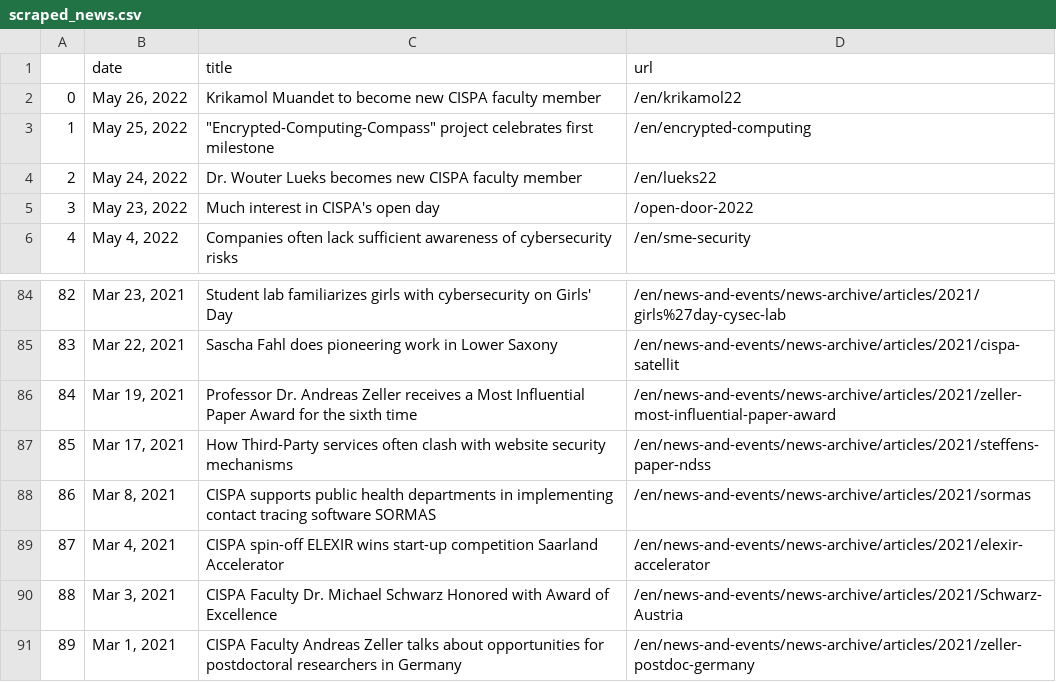
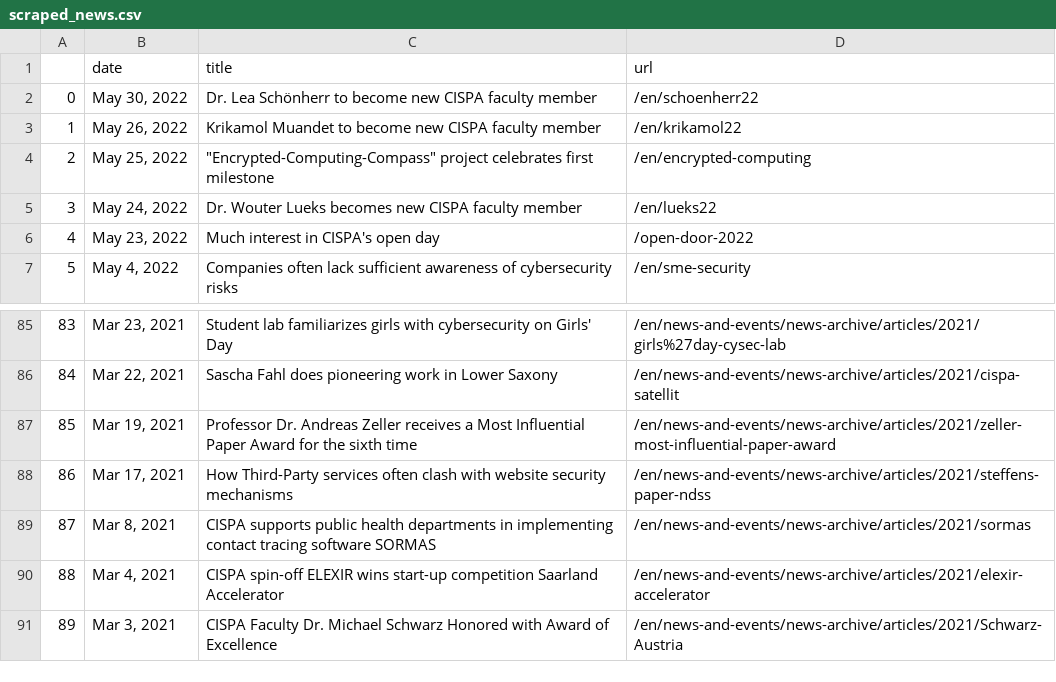
Before and after one commit to gbolduan/data_harvest, a CSV file: scraped_news.csv, drawn as a sheet; only a part is shown, gaps mark what is left out; removed rows and columns are numbered as before the commit, all else as after; the diff names each change by its address in the sheet, - before the commit and + after, or states it on an @@ line.

```diff
--- a/scraped_news.csv
+++ b/scraped_news.csv
+row 2: 0 | May 30, 2022 | Dr. Lea Schönherr to become new CISPA faculty member | /en/schoenherr22
@@ column A renumbered between rows 3 and 91 @@
-row 91: 89 | Mar 1, 2021 | CISPA Faculty Andreas Zeller talks about opportunities for postdoctoral researchers in Germany | /en/news-and-events/news-archive/articles/2021/zeller-postdoc-germany
```
